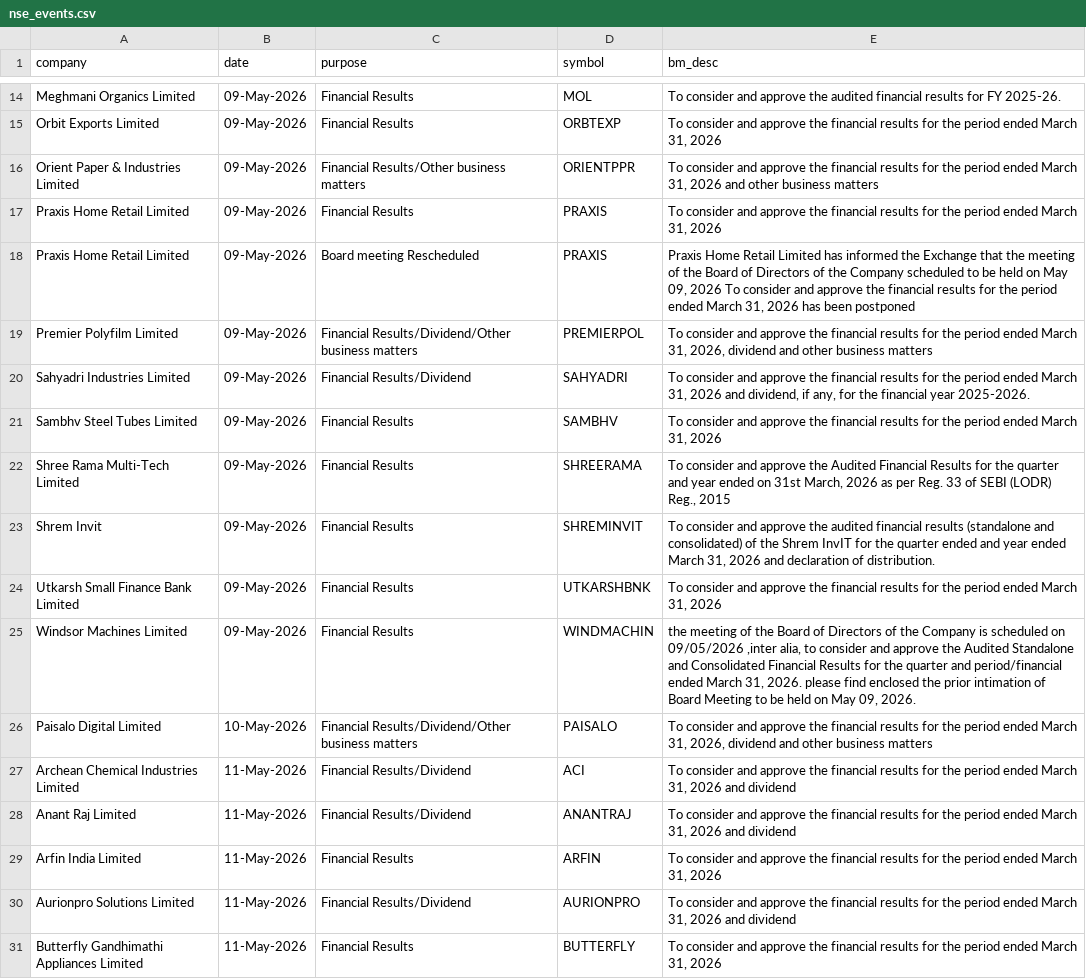
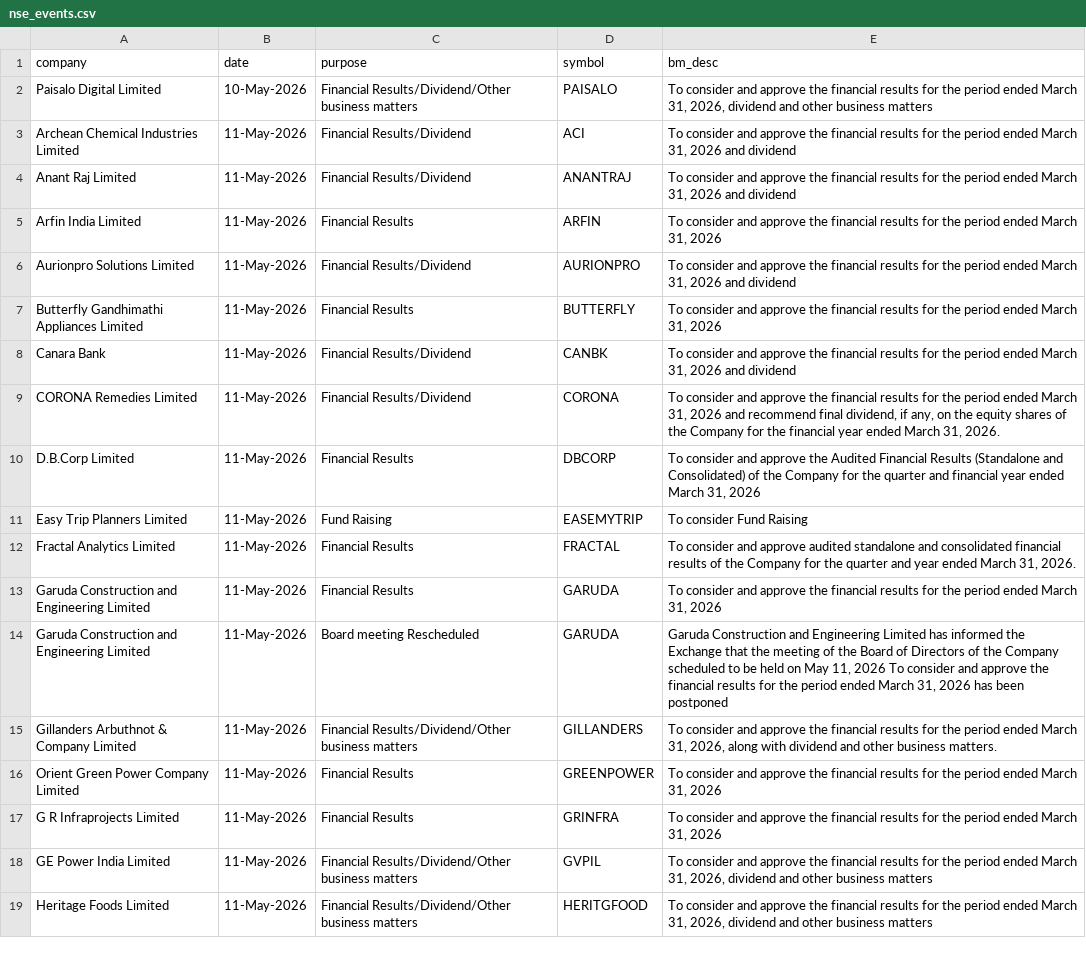
Before and after one commit to tsrajpurohit/event, a CSV file: nse_events.csv, drawn as a sheet; only a part is shown, gaps mark what is left out; the shorter side is filled out with more unchanged rows; removed rows and columns are numbered as before the commit, all else as after; the diff covers the shown part only; the diff names each change by its address in the sheet, - before the commit and + after, or states it on an @@ line.

```diff
--- a/nse_events.csv
+++ b/nse_events.csv
-row 14: Meghmani Organics Limited | 09-May-2026 | Financial Results | MOL | To consider and approve the audited financial results for FY 2025-26.
-row 15: Orbit Exports Limited | 09-May-2026 | Financial Results | ORBTEXP | To consider and approve the financial results for the period ended March 31, 2026
-row 16: Orient Paper & Industries Limited | 09-May-2026 | Financial Results/Other business matters | ORIENTPPR | To consider and approve the financial results for the period ended March 31, 2026 and other business matters
-row 17: Praxis Home Retail Limited | 09-May-2026 | Financial Results | PRAXIS | To consider and approve the financial results for the period ended March 31, 2026
-row 18: Praxis Home Retail Limited | 09-May-2026 | Board meeting Rescheduled | PRAXIS | Praxis Home Retail Limited has informed the Exchange that the meeting of the Board of Directors of the Company scheduled to be held on May 09, 2026 To consider and approve the financial results for the period ended March 31, 2026 has been postponed
-row 19: Premier Polyfilm Limited | 09-May-2026 | Financial Results/Dividend/Other business matters | PREMIERPOL | To consider and approve the financial results for the period ended March 31, 2026, dividend and other business matters
-row 20: Sahyadri Industries Limited | 09-May-2026 | Financial Results/Dividend | SAHYADRI | To consider and approve the financial results for the period ended March 31, 2026 and dividend, if any, for the financial year 2025-2026.
-row 21: Sambhv Steel Tubes Limited | 09-May-2026 | Financial Results | SAMBHV | To consider and approve the financial results for the period ended March 31, 2026
-row 22: Shree Rama Multi-Tech Limited | 09-May-2026 | Financial Results | SHREERAMA | To consider and approve the Audited Financial Results for the quarter and year ended on 31st March, 2026 as per Reg. 33 of SEBI (LODR) Reg., 2015
-row 23: Shrem Invit | 09-May-2026 | Financial Results | SHREMINVIT | To consider and approve the audited financial results (standalone and consolidated) of the Shrem InvIT for the quarter ended and year ended March 31, 2026 and declaration of distribution.
-row 24: Utkarsh Small Finance Bank Limited | 09-May-2026 | Financial Results | UTKARSHBNK | To consider and approve the financial results for the period ended March 31, 2026
-row 25: Windsor Machines Limited | 09-May-2026 | Financial Results | WINDMACHIN | the meeting of the Board of Directors of the Company is scheduled on 09/05/2026 ,inter alia, to consider and approve the Audited Standalone and Consolidated Financial Results for the quarter and period/financial ended March 31, 2026. please find enclosed the prior intimation of Board Meeting to be held on May 09, 2026.
```
Also changed, not shown: 3 added rows, 12 removed rows, 15 moved rows and 1 edited cell elsewhere in this file.
